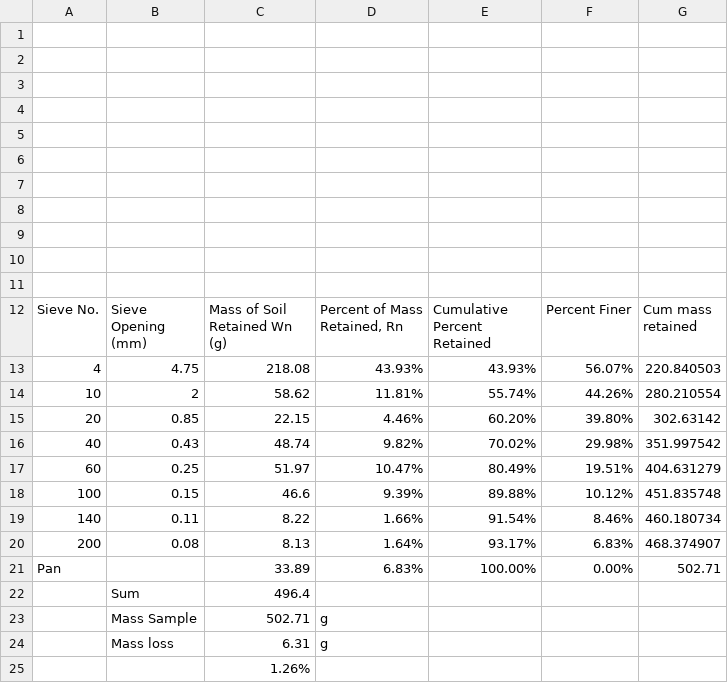
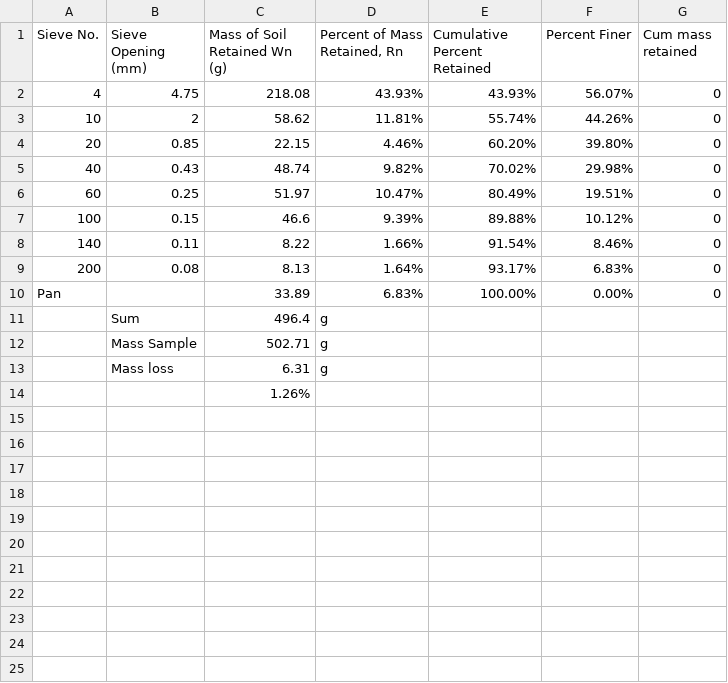
Before and after one commit to mayubahmed/CEUY3013, a CSV file: Sieve Computing - Sheet1.csv, drawn as a sheet.

Commit message:
Add files via upload

```diff
--- a/Sieve Computing - Sheet1.csv
+++ b/Sieve Computing - Sheet1.csv
@@ -1,23 +1,12 @@
-,,,,,,
-,,,,,,
-,,,,,,
-,,,,,,
-,,,,,,
-,,,,,,
-,,,,,,
-,,,,,,
-,,,,,,
-,,,,,,
-,,,,,,
 Sieve No.,Sieve Opening (mm),Mass of Soil Retained Wn (g),"Percent of Mass Retained, Rn",Cumulative Percent Retained,Percent Finer,Cum mass retained
-4,4.75,218.08,43.93%,43.93%,56.07%,220.840503
-10,2,58.62,11.81%,55.74%,44.26%,280.210554
-20,0.85,22.15,4.46%,60.20%,39.80%,302.63142
-40,0.43,48.74,9.82%,70.02%,29.98%,351.997542
-60,0.25,51.97,10.47%,80.49%,19.51%,404.631279
-100,0.15,46.6,9.39%,89.88%,10.12%,451.835748
-140,0.11,8.22,1.66%,91.54%,8.46%,460.180734
-200,0.08,8.13,1.64%,93.17%,6.83%,468.374907
-Pan,,33.89,6.83%,100.00%,0.00%,502.71
-,Sum,496.4,,,,
+4,4.75,218.08,43.93%,43.93%,56.07%,0
+10,2,58.62,11.81%,55.74%,44.26%,0
+20,0.85,22.15,4.46%,60.20%,39.80%,0
+40,0.43,48.74,9.82%,70.02%,29.98%,0
+60,0.25,51.97,10.47%,80.49%,19.51%,0
+100,0.15,46.6,9.39%,89.88%,10.12%,0
+140,0.11,8.22,1.66%,91.54%,8.46%,0
+200,0.08,8.13,1.64%,93.17%,6.83%,0
+Pan,,33.89,6.83%,100.00%,0.00%,0
+,Sum,496.4,g,,,
 ,Mass Sample,502.71,g,,,
```
